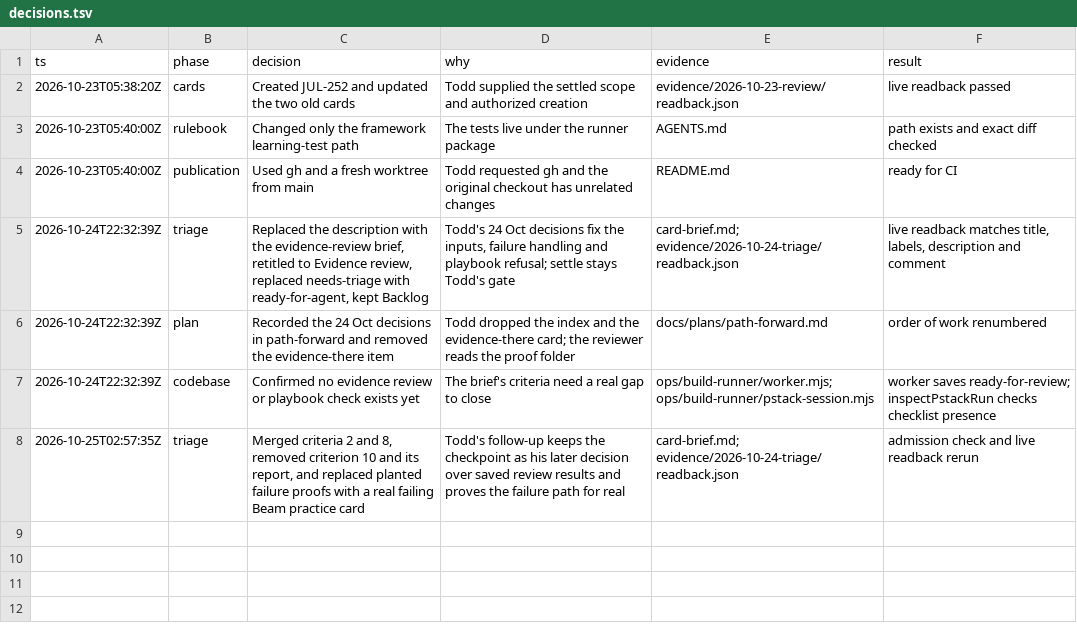
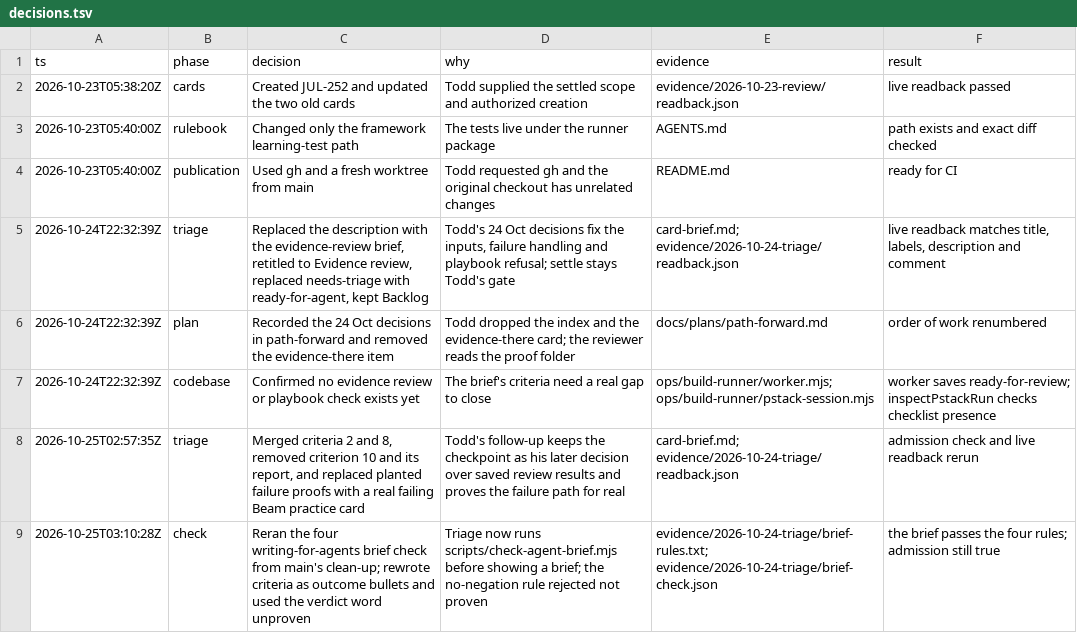
Before and after one commit to toddwyder/julia-next, a TSV file: docs/agents/jul-252/decisions.tsv, drawn as a sheet.

Commit message:
docs(jul-252): pass the brief check and record why
Run the four writing-for-agents brief check that landed on main: the
criteria are outcome bullets, and the verdict word is unproven so the
no-negation rule passes. Record the check output beside the admission
result and update the live card description.

Co-authored-by: CommandCodeBot <noreply@commandcode.ai>

```diff
--- a/docs/agents/jul-252/decisions.tsv
+++ b/docs/agents/jul-252/decisions.tsv
@@ -8 +8,2 @@ ts	phase	decision	why	evidence	result
 2026-10-25T02:57:35Z	triage	Merged criteria 2 and 8, removed criterion 10 and its report, and replaced planted failure proofs with a real failing Beam practice card	Todd's follow-up keeps the checkpoint as his later decision over saved review results and proves the failure path for real	card-brief.md; evidence/2026-10-24-triage/readback.json	admission check and live readback rerun
+2026-10-25T03:10:28Z	check	Reran the four writing-for-agents brief check from main's clean-up; rewrote criteria as outcome bullets and used the verdict word unproven	Triage now runs scripts/check-agent-brief.mjs before showing a brief; the no-negation rule rejected not proven	evidence/2026-10-24-triage/brief-rules.txt; evidence/2026-10-24-triage/brief-check.json	the brief passes the four rules; admission still true
```
Also changed, not shown: 4 other files.
